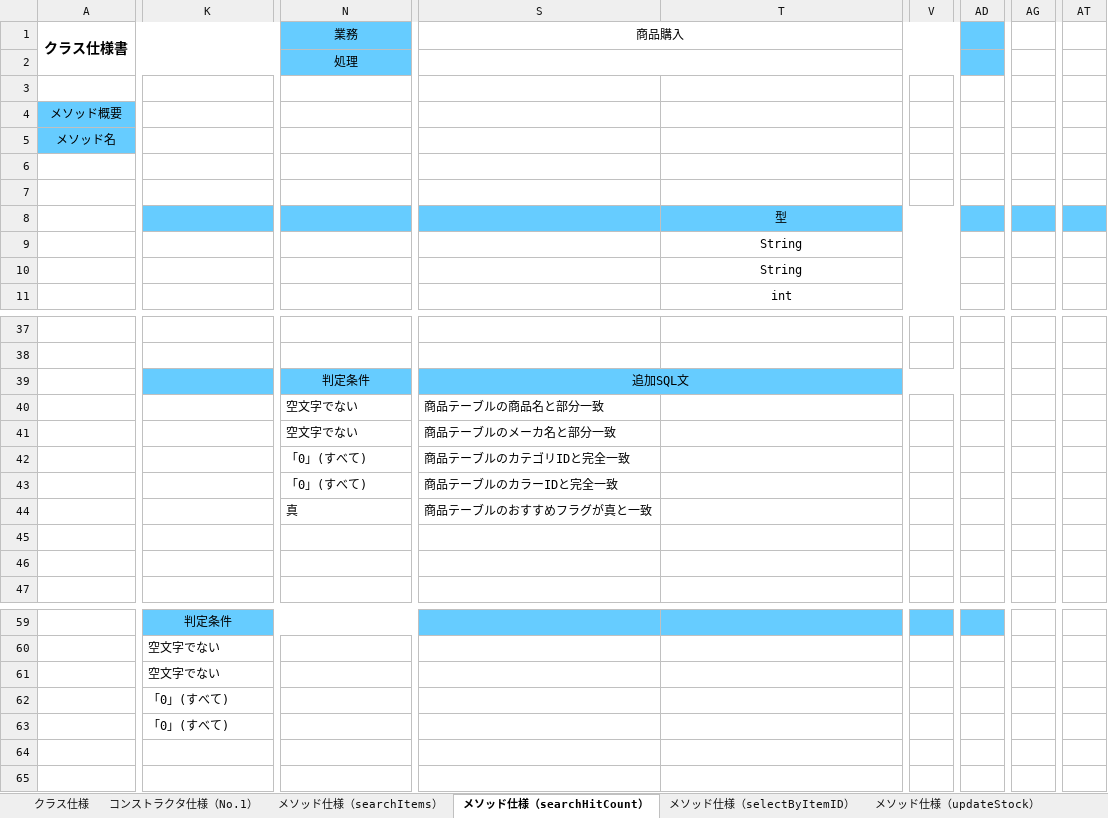
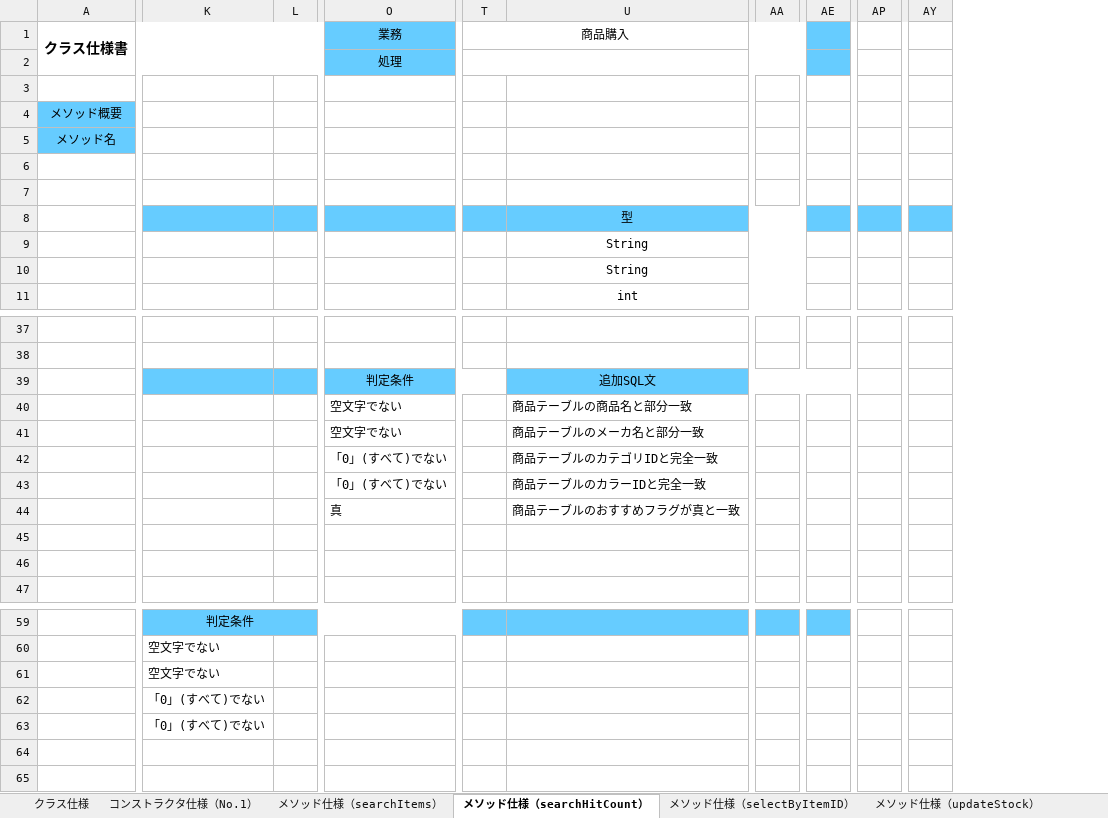
Before and after one commit to yama-tk/dev, an Excel workbook: 020-内部設計/023-クラス仕様書/013_商品検索/DAO/クラス仕様書(ItemDAO.java) .xlsx, sheet メソッド仕様（searchHitCount）, drawn as a sheet; only a part is shown, gaps mark what is left out; values as stored, in another font and other column widths than the file's, no borders; removed rows and columns are numbered as before the commit, all else as after; the diff covers the shown part only; the diff names each change by its address in the sheet, - before the commit and + after, or states it on an @@ line.

```diff
--- a/020-内部設計/023-クラス仕様書/013_商品検索/DAO/クラス仕様書(ItemDAO.java) .xlsx (sheet メソッド仕様（searchHitCount）)
+++ b/020-内部設計/023-クラス仕様書/013_商品検索/DAO/クラス仕様書(ItemDAO.java) .xlsx (sheet メソッド仕様（searchHitCount）)
+column L, empty
-column S, row 1: 商品購入; rows 39-44: 追加SQL文 | 商品テーブルの商品名と部分一致 | 商品テーブルのメーカ名と部分一致 | 商品テーブルのカテゴリIDと完全一致 | 商品テーブルのカラーIDと完全一致 | 商品テーブルのおすすめフラグが真と一致
+column T, row 1: 商品購入
-column V, empty
+column AA, empty
-column AG, empty
+column AP, empty
-column AT, empty
+column AY, empty
-U39: (empty)
+U39: 追加SQL文
+U39:AE39 merged
-AE39 fill: none
+AE39 fill: #66CCFF
-U40: (empty)
+U40: 商品テーブルの商品名と部分一致
-U41: (empty)
+U41: 商品テーブルのメーカ名と部分一致
-O42:O43: 「0」(すべて)
+O42:O43: 「0」(すべて)でない
-U42: (empty)
+U42: 商品テーブルのカテゴリIDと完全一致
-U43: (empty)
+U43: 商品テーブルのカラーIDと完全一致
-U44: (empty)
+U44: 商品テーブルのおすすめフラグが真と一致
-K62:K63: 「0」(すべて)
+K62:K63: 「0」(すべて)でない
```
Also changed, not shown: 1 added column, 1 removed column and cell formats elsewhere in this sheet, sheet メソッド仕様（searchItems）, charts or pictures, 020-内部設計/023-クラス仕様書/013_商品検索/DAO/クラス仕様書(CategoryDAO.java) .xlsx, 020-内部設計/023-クラス仕様書/013_商品検索/Servlet/クラス仕様書(CommonServlet.java).xlsx, 11 other files.
